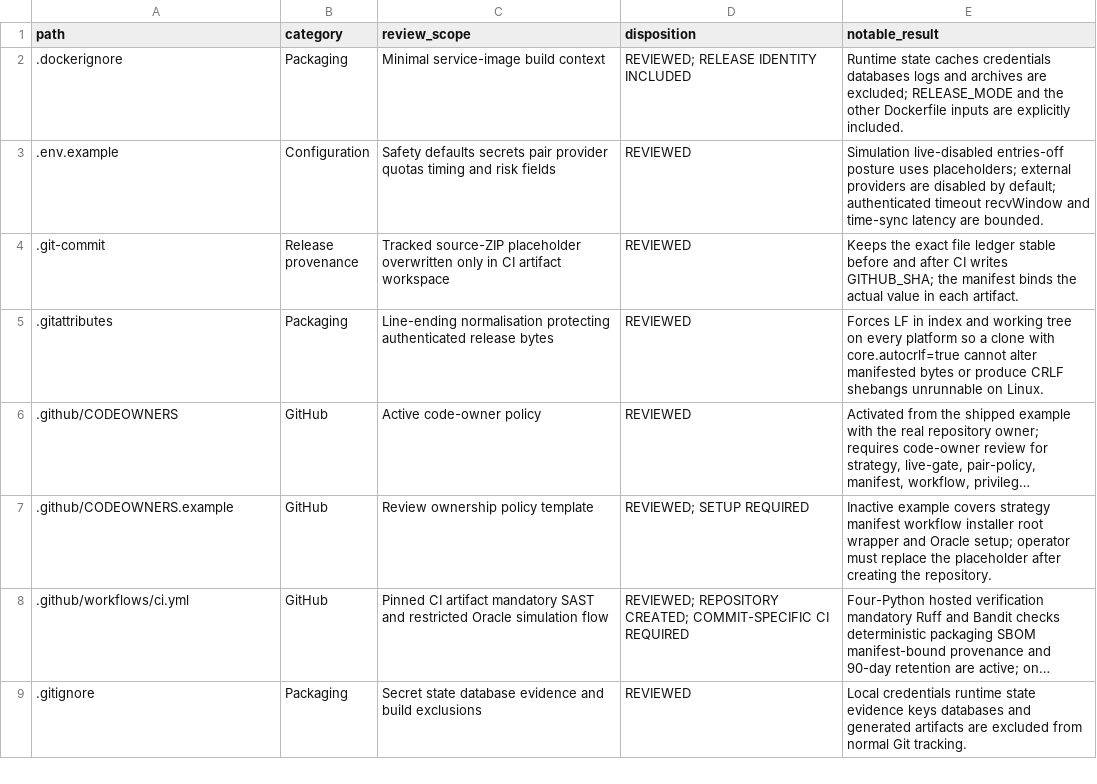
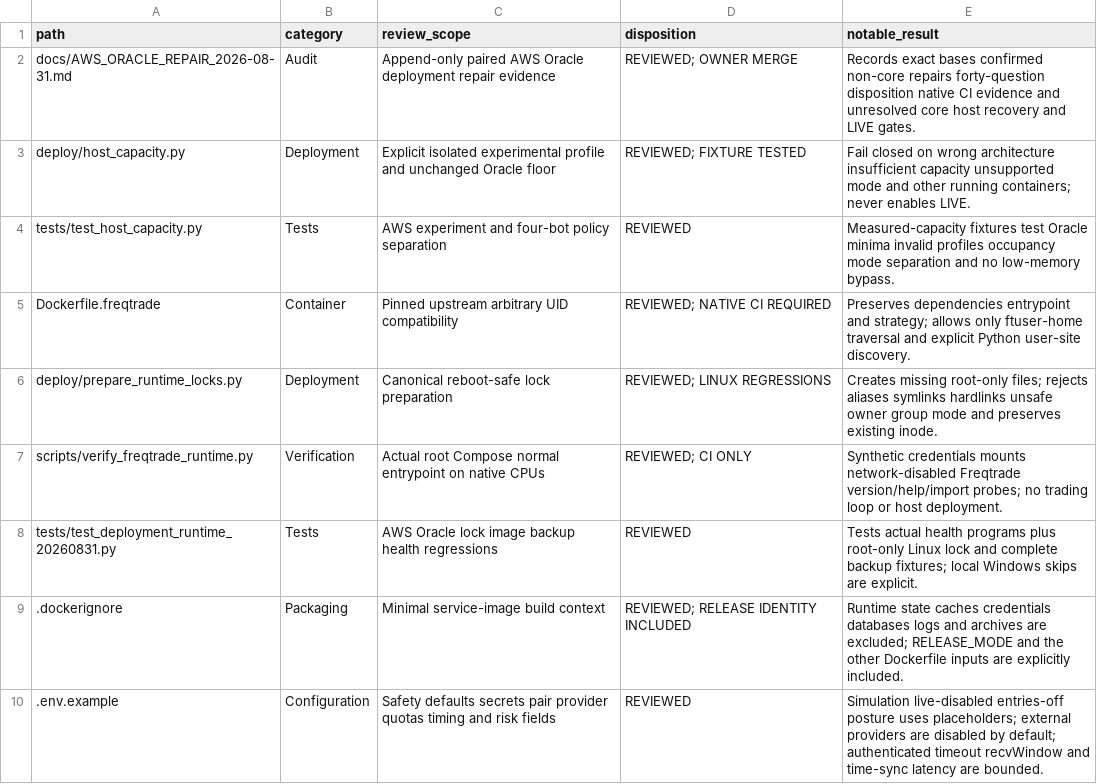
Before and after one commit to asad13-Binana/Bitcoin-Bot-Live-Trading-on-Binance-any-Exchange-TestNet, a CSV file: docs/audit/FILE_REVIEW_LEDGER.csv, drawn as a sheet; only a part is shown; the shorter side is filled out with more unchanged rows; long unchanged cells end in ….

Commit message:
Fix Bitcoin AWS/Oracle container startup and recovery tooling (#19)
* Repair Bitcoin container identity, runtime locks and backups

* Separate single-bot experiment policy and document verified repairs

* Clarify current validation boundaries and local skips

```diff
--- a/docs/audit/FILE_REVIEW_LEDGER.csv
+++ b/docs/audit/FILE_REVIEW_LEDGER.csv
@@ -1,2 +1,9 @@
 "path","category","review_scope","disposition","notable_result"
+"docs/AWS_ORACLE_REPAIR_2026-08-31.md","Audit","Append-only paired AWS Oracle deployment repair evidence","REVIEWED; OWNER MERGE","Records exact bases confirmed non-core repairs forty-question disposition native CI evidence and unresolved core host recovery and LIVE gates."
+"deploy/host_capacity.py","Deployment","Explicit isolated experimental profile and unchanged Oracle floor","REVIEWED; FIXTURE TESTED","Fail closed on wrong architecture insufficient capacity unsupported mode and other running containers; never enables LIVE."
+"tests/test_host_capacity.py","Tests","AWS experiment and four-bot policy separation","REVIEWED","Measured-capacity fixtures test Oracle minima invalid profiles occupancy mode separation and no low-memory bypass."
+"Dockerfile.freqtrade","Container","Pinned upstream arbitrary UID compatibility","REVIEWED; NATIVE CI REQUIRED","Preserves dependencies entrypoint and strategy; allows only ftuser-home traversal and explicit Python user-site discovery."
+"deploy/prepare_runtime_locks.py","Deployment","Canonical reboot-safe lock preparation","REVIEWED; LINUX REGRESSIONS","Creates missing root-only files; rejects aliases symlinks hardlinks unsafe owner group mode and preserves existing inode."
+"scripts/verify_freqtrade_runtime.py","Verification","Actual root Compose normal entrypoint on native CPUs","REVIEWED; CI ONLY","Synthetic credentials mounts network-disabled Freqtrade version/help/import probes; no trading loop or host deployment."
+"tests/test_deployment_runtime_20260831.py","Tests","AWS Oracle lock image backup health regressions","REVIEWED","Tests actual health programs plus root-only Linux lock and complete backup fixtures; local Windows skips are explicit."
 ".dockerignore","Packaging","Minimal service-image build context","REVIEWED; RELEASE IDENTITY INCLUDED","Runtime state caches credentials databases logs and archives are excluded; RELEASE_MODE and the other Dockerfile inputs are explicitly included."
```
Also changed, not shown: docs/audit/FUNCTION_PARITY_MATRIX.csv, 32 other files.
